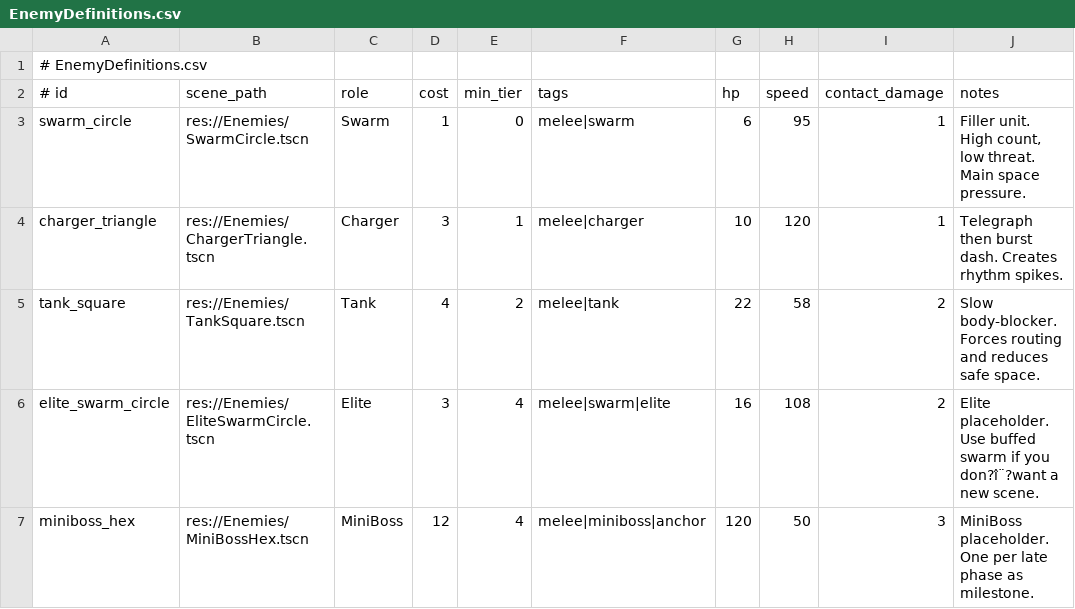
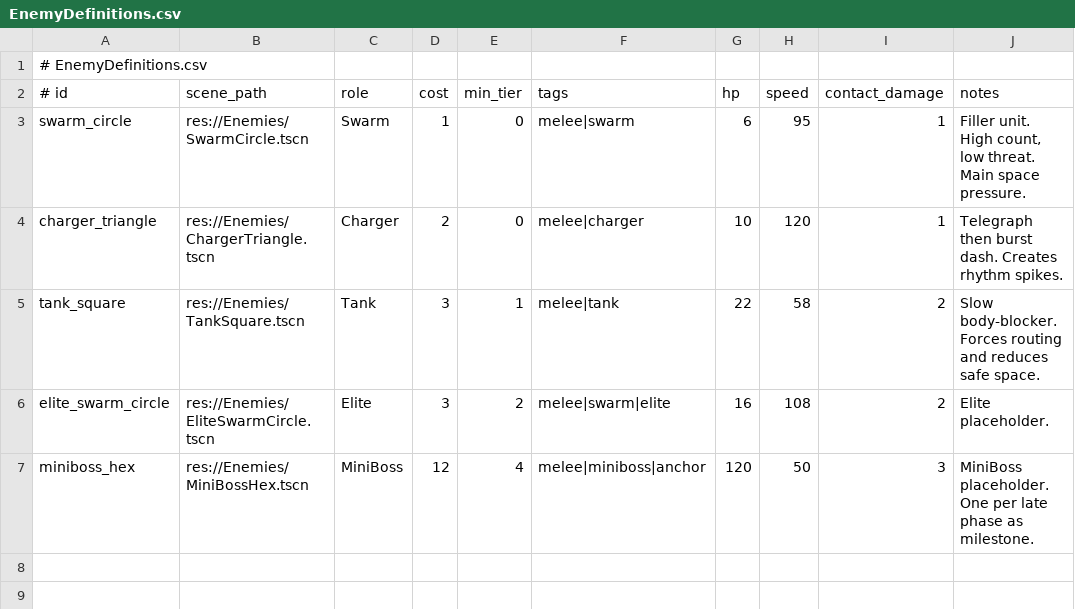
Before and after one commit to TANANIS/Balls, a CSV file: Data/Director/EnemyDefinitions.csv, drawn as a sheet; the diff names each change by its address in the sheet, - before the commit and + after, or states it on an @@ line.

```diff
--- a/Data/Director/EnemyDefinitions.csv
+++ b/Data/Director/EnemyDefinitions.csv
-D4 (cost): 3
+D4 (cost): 2
-E4 (min_tier): 1
+E4 (min_tier): 0
-D5 (cost): 4
+D5 (cost): 3
-E5 (min_tier): 2
+E5 (min_tier): 1
-E6 (min_tier): 4
+E6 (min_tier): 2
-J6 (notes): Elite placeholder. Use buffed swarm if you don?î¨?want a new scene.
+J6 (notes): Elite placeholder.
```
Also changed, not shown: Data/Director/PressureTierRules.csv, Data/Director/TierEnemyWeights.csv, 43 other files.
